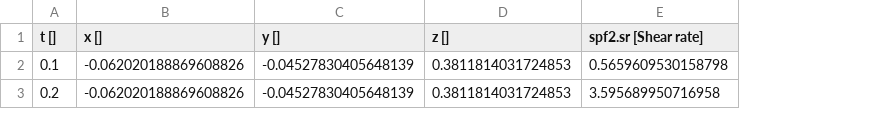
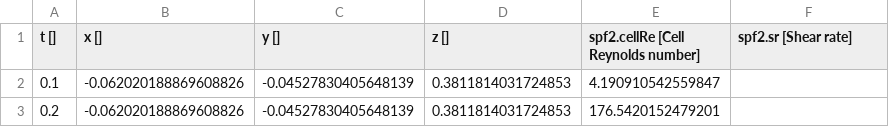
Before and after one commit to joeweaver/tidysol, a CSV file: good-two-timestep.csv, drawn as a sheet; addresses are those after the commit; the diff names each change by its address in the sheet, - before the commit and + after, or states it on an @@ line.

```diff
--- a/good-two-timestep.csv
+++ b/good-two-timestep.csv
+column E, rows 1-3: spf2.cellRe [Cell Reynolds number] | 4.190910542559847 | 176.5420152479201
-F2 (spf2.sr [Shear rate]): 0.5659609530158798
+F2 (spf2.sr [Shear rate]): (empty)
-F3 (spf2.sr [Shear rate]): 3.595689950716958
+F3 (spf2.sr [Shear rate]): (empty)
```
Also changed, not shown: 3 other files.
